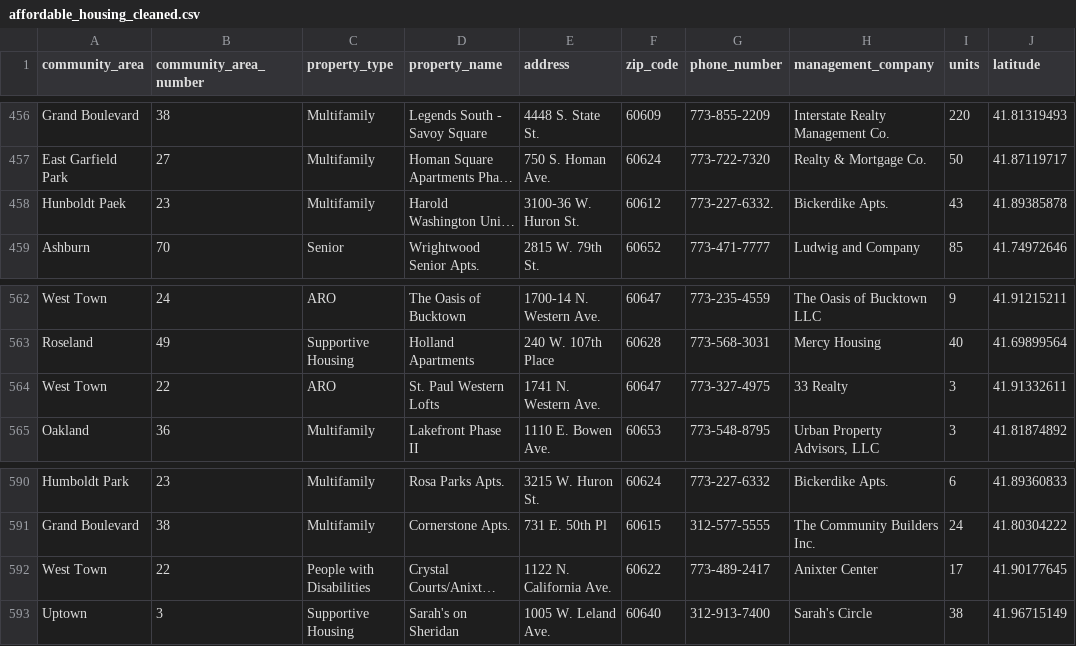
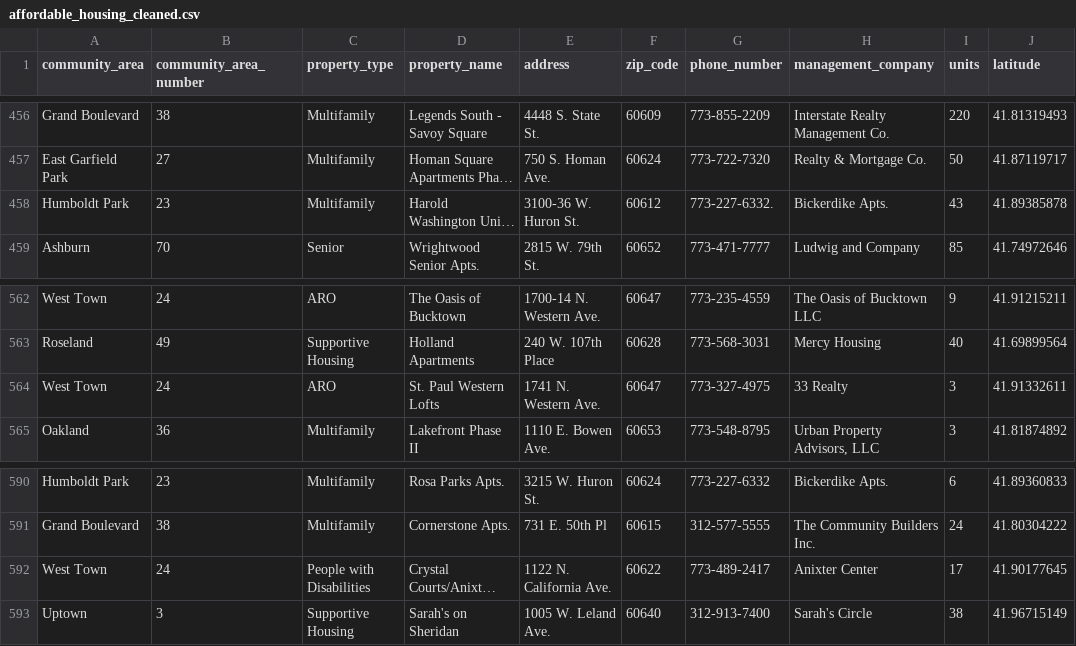
Before and after one commit to yasiamah/chicago-homelessness-resource-allocation, a CSV file: data/processed/affordable_housing_cleaned.csv, drawn as a sheet; only a part is shown, gaps mark what is left out; long unchanged cells end in …; the diff covers the shown part only; the diff names each change by its address in the sheet, - before the commit and + after, or states it on an @@ line.

```diff
--- a/data/processed/affordable_housing_cleaned.csv
+++ b/data/processed/affordable_housing_cleaned.csv
-A458 (community_area): Hunboldt Paek
+A458 (community_area): Humboldt Park
-B564 (community_area_number): 22
+B564 (community_area_number): 24
-B592 (community_area_number): 22
+B592 (community_area_number): 24
```
Also changed, not shown: 10 edited cells elsewhere in this file, data/processed/affordable_housing_by_community_area.csv, data/processed/affordable_housing_by_property_type.csv, 6 other files.
